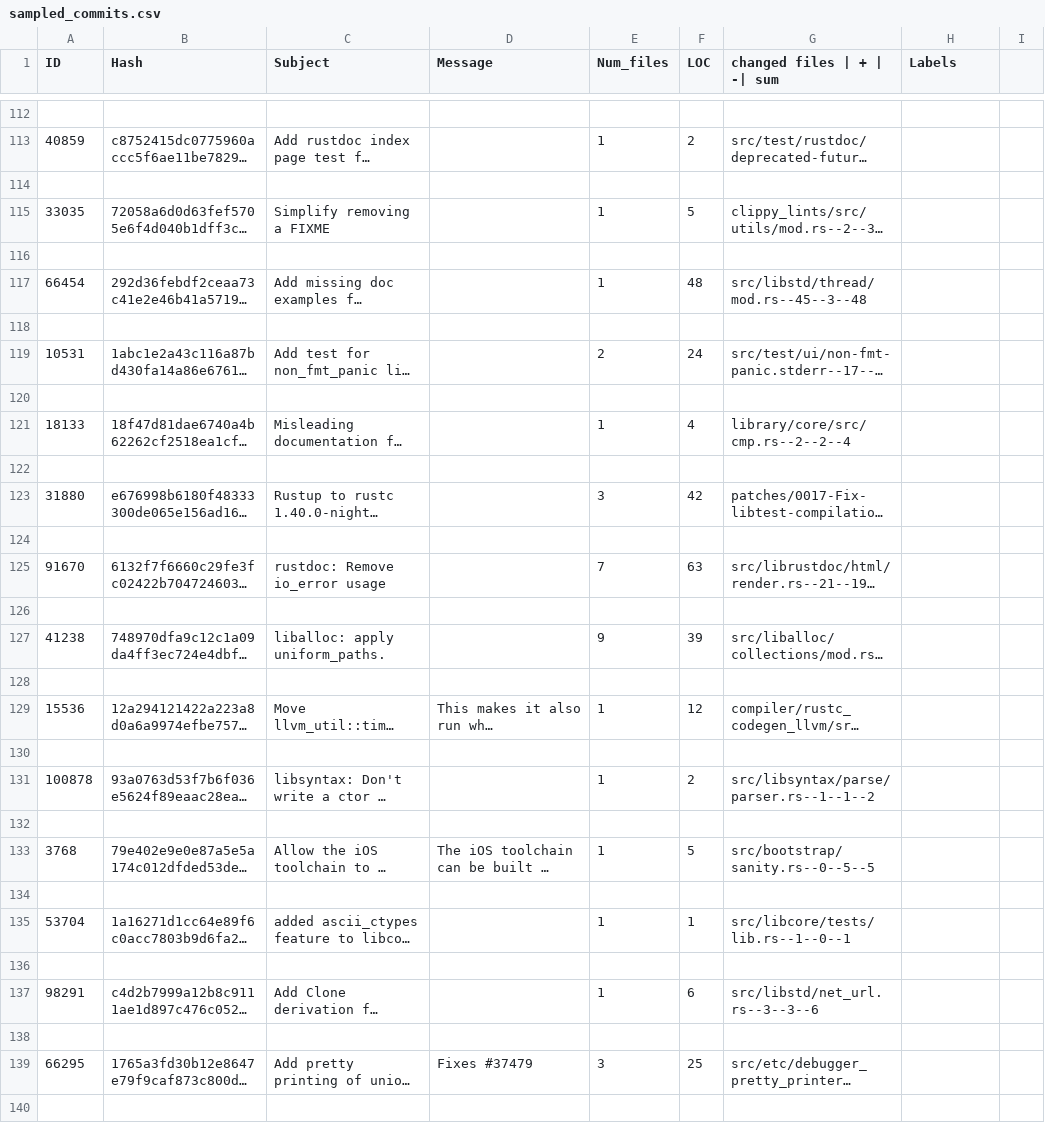
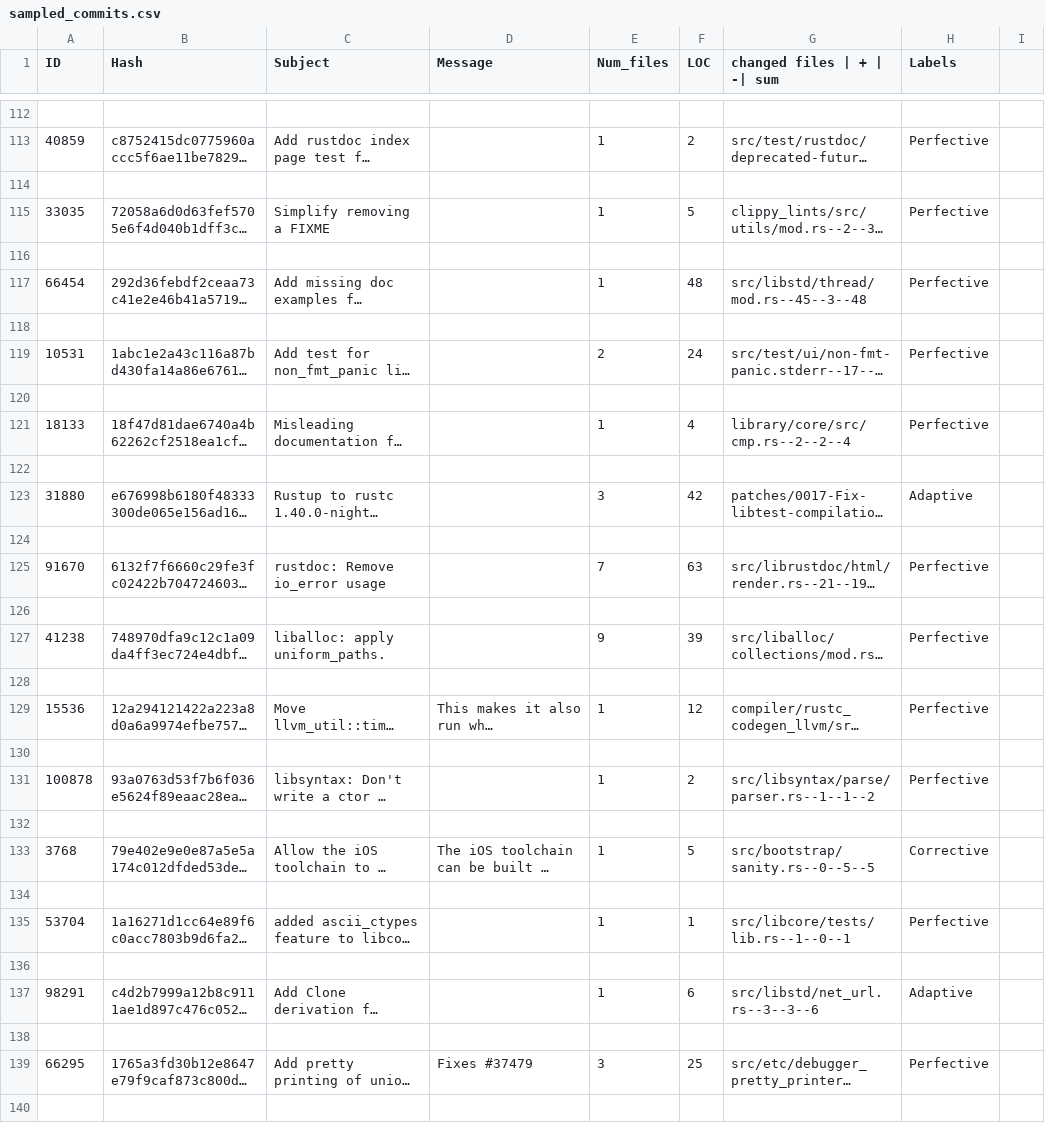
Before and after one commit to 0x404/commit-marker, a CSV file: sampled_commits.csv, drawn as a sheet; only a part is shown, gaps mark what is left out; long unchanged cells end in …; the diff covers the shown part only; the diff names each change by its address in the sheet, - before the commit and + after, or states it on an @@ line.

```diff
--- a/sampled_commits.csv
+++ b/sampled_commits.csv
-H113 (Labels): (empty)
+H113 (Labels): Perfective
-H115 (Labels): (empty)
+H115 (Labels): Perfective
-H117 (Labels): (empty)
+H117 (Labels): Perfective
-H119 (Labels): (empty)
+H119 (Labels): Perfective
-H121 (Labels): (empty)
+H121 (Labels): Perfective
-H123 (Labels): (empty)
+H123 (Labels): Adaptive
-H125 (Labels): (empty)
+H125 (Labels): Perfective
-H127 (Labels): (empty)
+H127 (Labels): Perfective
-H129 (Labels): (empty)
+H129 (Labels): Perfective
-H131 (Labels): (empty)
+H131 (Labels): Perfective
-H133 (Labels): (empty)
+H133 (Labels): Corrective
-H135 (Labels): (empty)
+H135 (Labels): Perfective
-H137 (Labels): (empty)
+H137 (Labels): Adaptive
-H139 (Labels): (empty)
+H139 (Labels): Perfective
```
Also changed, not shown: 46 edited cells elsewhere in this file.
